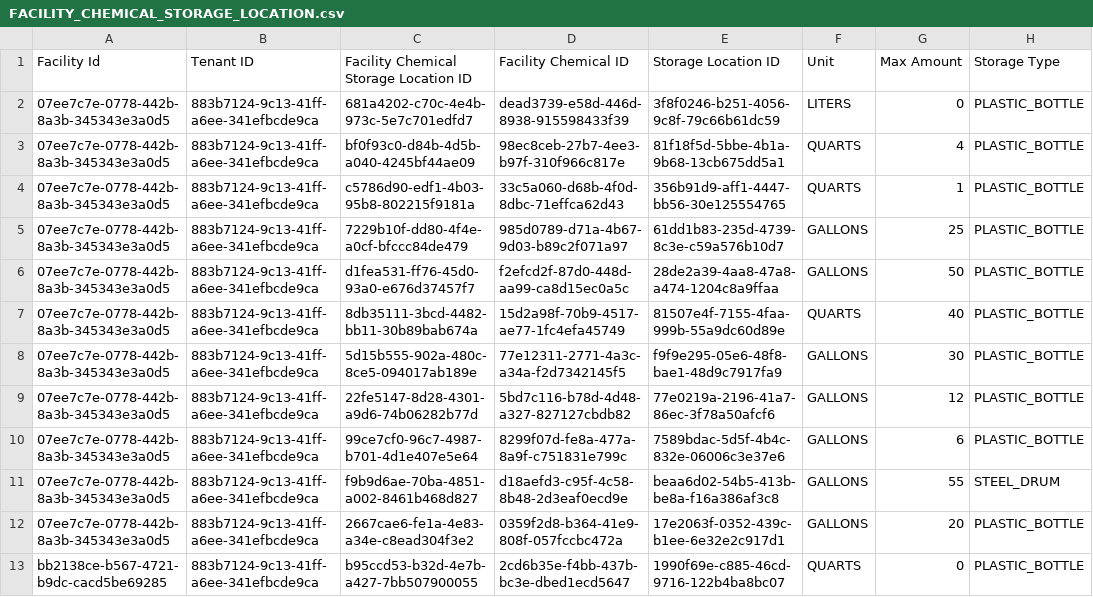
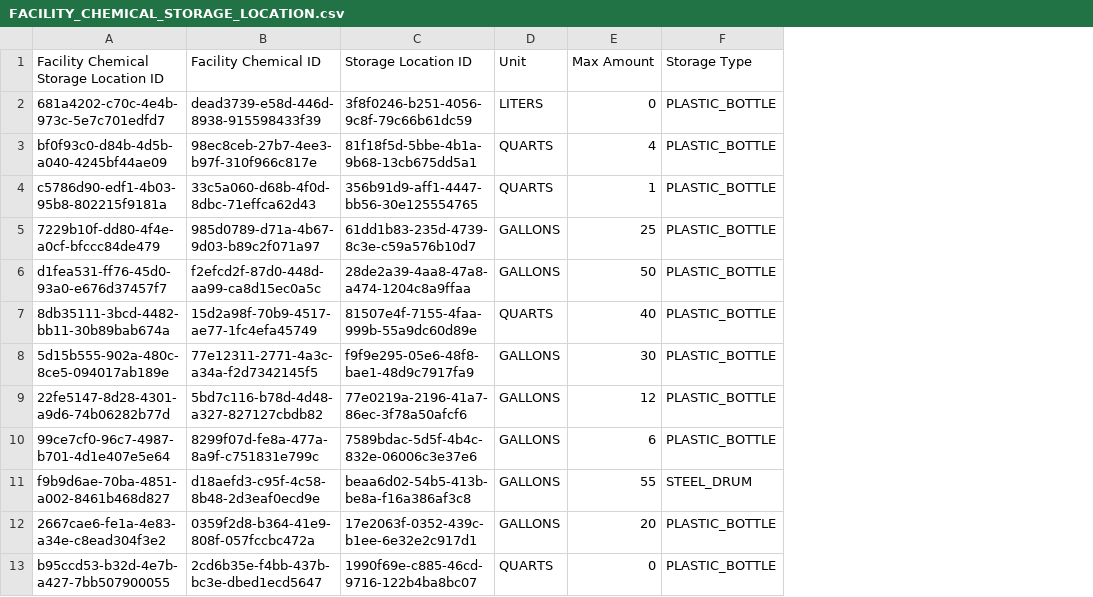
Before and after one commit to Encamp/comply-auto-ingest-23, a CSV file: potamkin/FACILITY_CHEMICAL_STORAGE_LOCATION.csv, drawn as a sheet; only a part is shown; the diff names each change by its address in the sheet, - before the commit and + after, or states it on an @@ line.

Commit message:
ok. proper columns

```diff
--- a/potamkin/FACILITY_CHEMICAL_STORAGE_LOCATION.csv
+++ b/potamkin/FACILITY_CHEMICAL_STORAGE_LOCATION.csv
-column A (Facility Id), rows 2-13: 07ee7c7e-0778-442b-8a3b-345343e3a0d5 | 07ee7c7e-0778-442b-8a3b-345343e3a0d5 | 07ee7c7e-0778-442b-8a3b-345343e3a0d5 | 07ee7c7e-0778-442b-8a3b-345343e3a0d5 | 07ee7c7e-0778-442b-8a3b-345343e3a0d5 | 07ee7c7e-0778-442b-8a3b-345343e3a0d5 | 07ee7c7e-0778-442b-8a3b-345343e3a0d5 | 07ee7c7e-0778-442b-8a3b-345343e3a0d5 | 07ee7c7e-0778-442b-8a3b-345343e3a0d5 | 07ee7c7e-0778-442b-8a3b-345343e3a0d5 | 07ee7c7e-0778-442b-8a3b-345343e3a0d5 | bb2138ce-b567-4721-b9dc-cacd5be69285
-column B (Tenant ID), rows 2-13: all 883b7124-9c13-41ff-a6ee-341efbcde9ca
```
Also changed, not shown: potamkin/FACILITY_CHEMICAL.csv, potamkin/STORAGE_LOCATION.csv, 1 other file.
